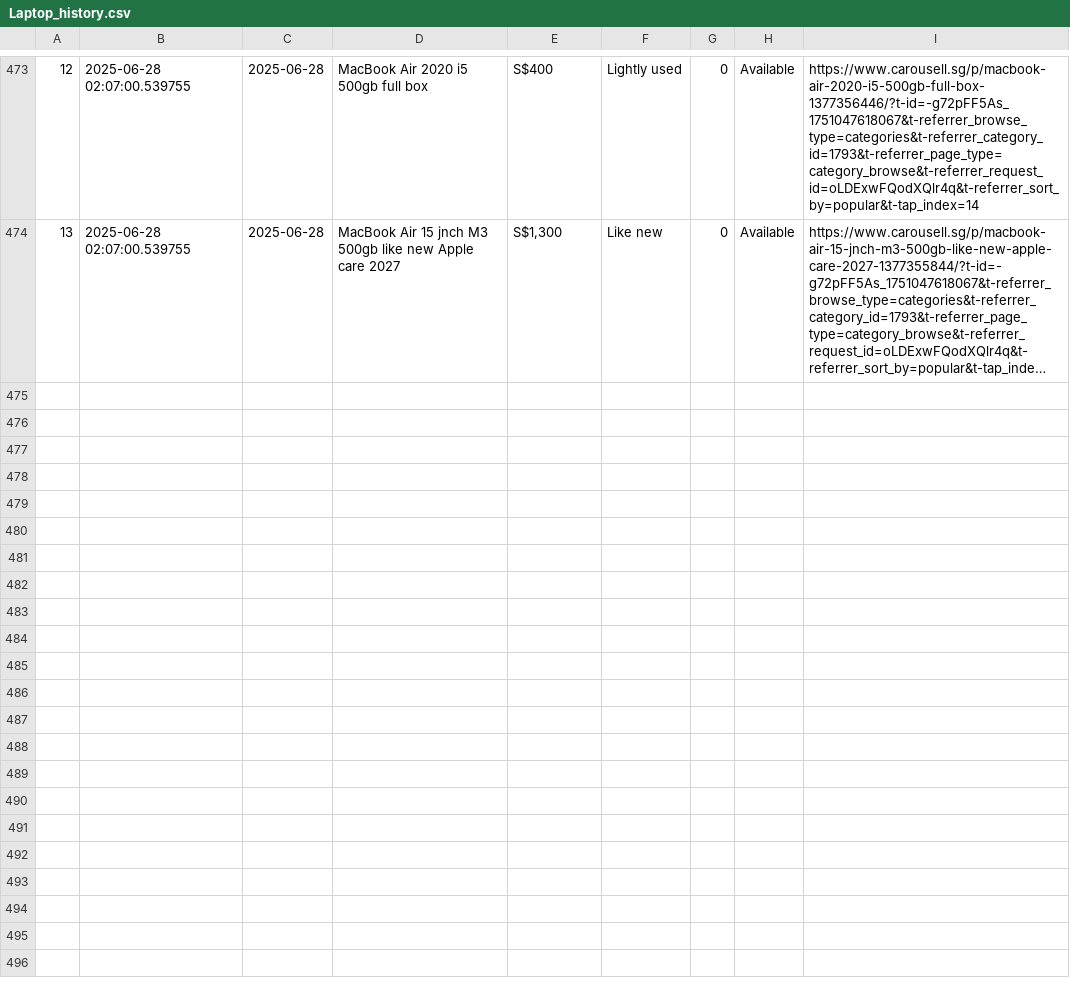
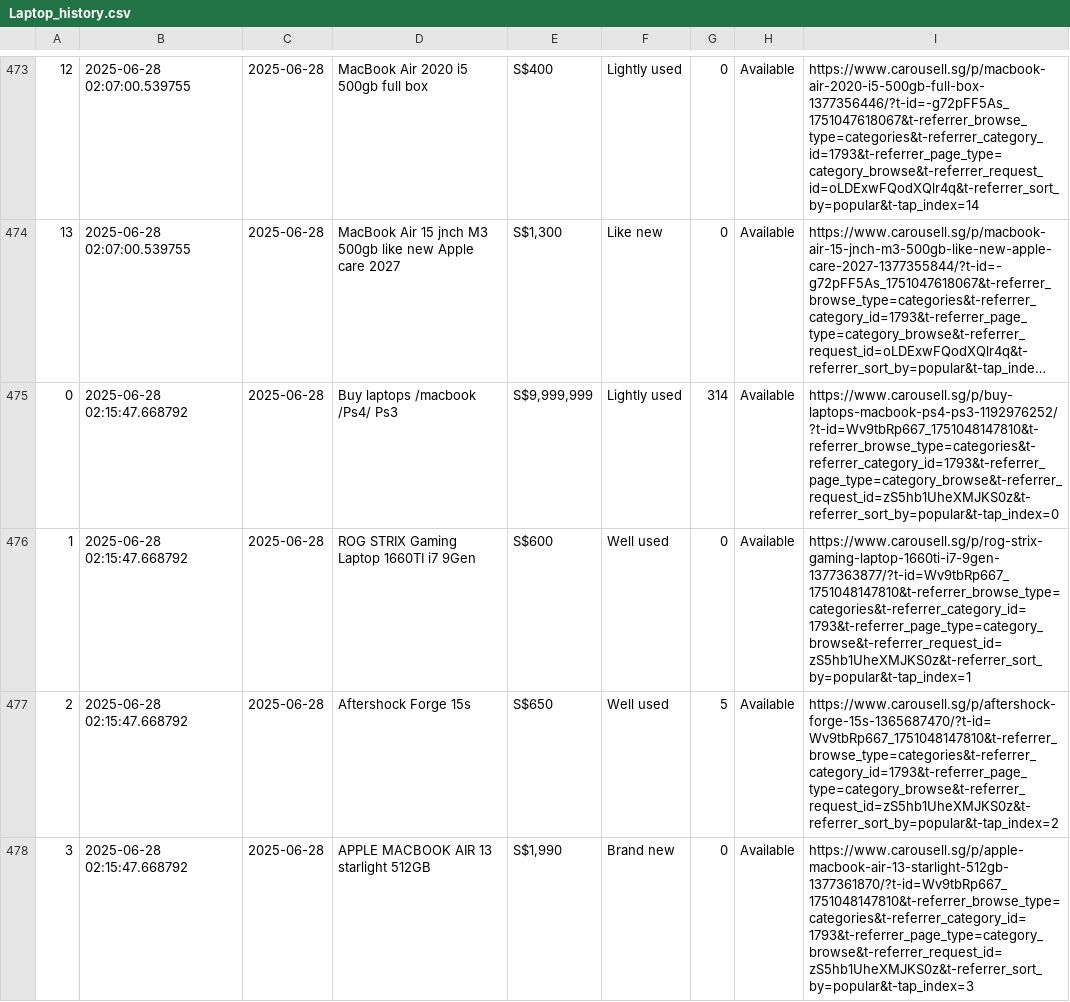
Before and after one commit to mryzzyyz/carousell_scrapper, a CSV file: Laptop_history.csv, drawn as a sheet; only a part is shown, gaps mark what is left out; long unchanged cells end in …; the diff covers the shown part only; the diff names each change by its address in the sheet, - before the commit and + after, or states it on an @@ line.

```diff
--- a/Laptop_history.csv
+++ b/Laptop_history.csv
+row 475: 0 | 2025-06-28 02:15:47.668792 | 2025-06-28 | Buy laptops /macbook /Ps4/ Ps3 | S$9,999,999 | Lightly used | 314 | Available | https://www.carousell.sg/p/buy-laptops-macbook-ps4-ps3-1192976252/?t-id=Wv9tbRp667_1751048147810&t-referrer_browse_type=categories&t-referrer_category_id=1793&t-referrer_page_type=category_browse&t-referrer_request_id=zS5hb1UheXMJKS0z&t-referrer_sort_by=popular&t-tap_index=0
+row 476: 1 | 2025-06-28 02:15:47.668792 | 2025-06-28 | ROG STRIX Gaming Laptop 1660TI i7 9Gen | S$600 | Well used | 0 | Available | https://www.carousell.sg/p/rog-strix-gaming-laptop-1660ti-i7-9gen-1377363877/?t-id=Wv9tbRp667_1751048147810&t-referrer_browse_type=categories&t-referrer_category_id=1793&t-referrer_page_type=category_browse&t-referrer_request_id=zS5hb1UheXMJKS0z&t-referrer_sort_by=popular&t-tap_index=1
+row 477: 2 | 2025-06-28 02:15:47.668792 | 2025-06-28 | Aftershock Forge 15s | S$650 | Well used | 5 | Available | https://www.carousell.sg/p/aftershock-forge-15s-1365687470/?t-id=Wv9tbRp667_1751048147810&t-referrer_browse_type=categories&t-referrer_category_id=1793&t-referrer_page_type=category_browse&t-referrer_request_id=zS5hb1UheXMJKS0z&t-referrer_sort_by=popular&t-tap_index=2
+row 478: 3 | 2025-06-28 02:15:47.668792 | 2025-06-28 | APPLE MACBOOK AIR 13 starlight 512GB | S$1,990 | Brand new | 0 | Available | https://www.carousell.sg/p/apple-macbook-air-13-starlight-512gb-1377361870/?t-id=Wv9tbRp667_1751048147810&t-referrer_browse_type=categories&t-referrer_category_id=1793&t-referrer_page_type=category_browse&t-referrer_request_id=zS5hb1UheXMJKS0z&t-referrer_sort_by=popular&t-tap_index=3
```
Also changed, not shown: 9 added rows elsewhere in this file, 2 other files.
